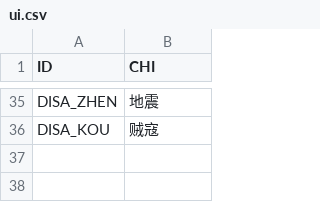
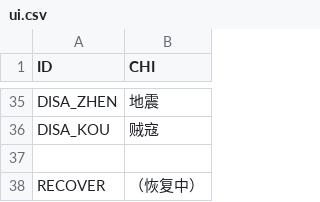
Before and after one commit to sericaer/HuangD_old, a CSV file: Assets/StreamingAssets/native/static/ui.csv, drawn as a sheet; only a part is shown, gaps mark what is left out; the diff names each change by its address in the sheet, - before the commit and + after, or states it on an @@ line.

```diff
--- a/Assets/StreamingAssets/native/static/ui.csv
+++ b/Assets/StreamingAssets/native/static/ui.csv
+row 37: (empty)
+row 38: RECOVER | （恢复中）
```
Also changed, not shown: Assets/StreamingAssets/native/static/event_desc.csv, 5 other files.
